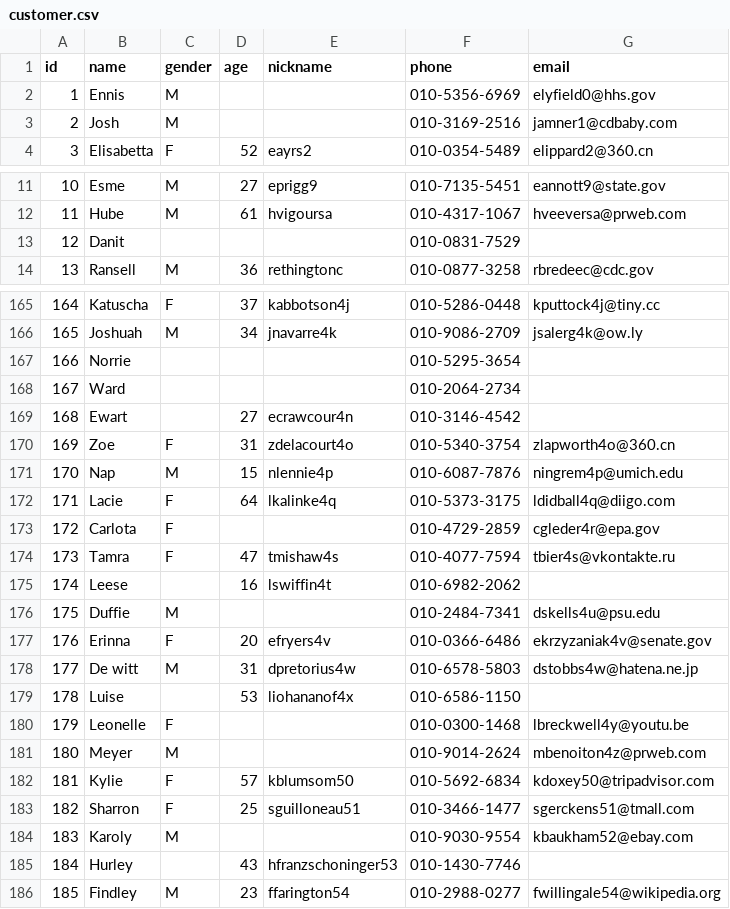
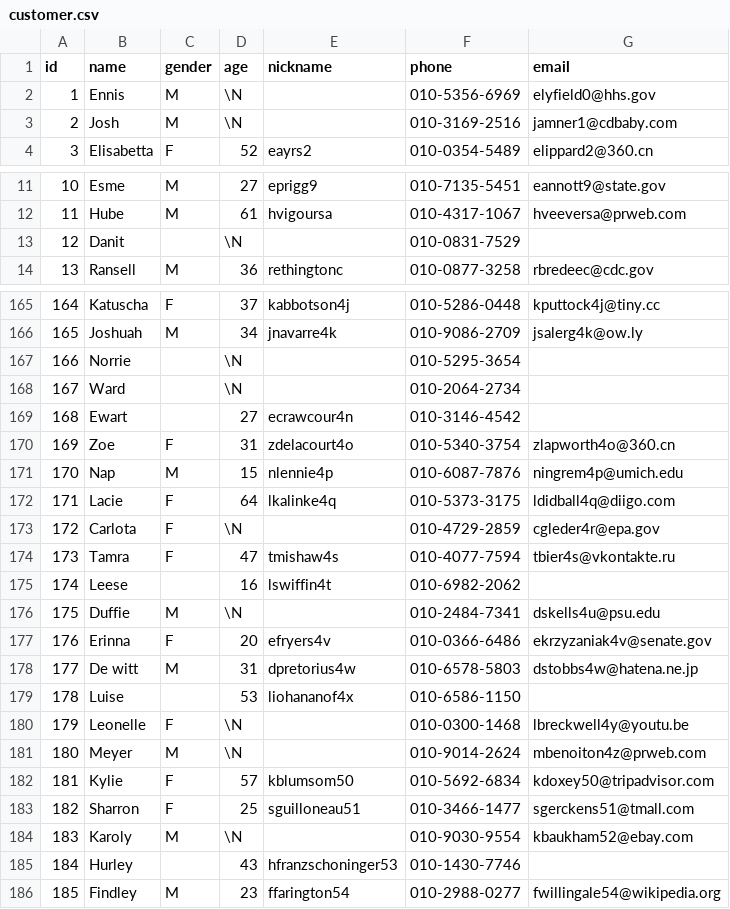
Before and after one commit to JiseonLee-jul/mariadb_scripts, a CSV file: practice/csv/customer.csv, drawn as a sheet; only a part is shown, gaps mark what is left out; the diff covers the shown part only.

Commit message:
12_15

```diff
--- a/practice/csv/customer.csv
+++ b/practice/csv/customer.csv
@@ -1,4 +1,4 @@
 id,name,gender,age,nickname,phone,email
-1,Ennis,M,,,010-5356-6969,elyfield0@hhs.gov
-2,Josh,M,,,010-3169-2516,jamner1@cdbaby.com
+1,Ennis,M,\N,,010-5356-6969,elyfield0@hhs.gov
+2,Josh,M,\N,,010-3169-2516,jamner1@cdbaby.com
 3,Elisabetta,F,52,eayrs2,010-0354-5489,elippard2@360.cn
@@ -12,3 +12,3 @@ id,name,gender,age,nickname,phone,email
 11,Hube,M,61,hvigoursa,010-4317-1067,hveeversa@prweb.com
-12,Danit,,,,010-0831-7529,
+12,Danit,,\N,,010-0831-7529,
 13,Ransell,M,36,rethingtonc,010-0877-3258,rbredeec@cdc.gov
@@ -166,4 +166,4 @@ id,name,gender,age,nickname,phone,email
 165,Joshuah,M,34,jnavarre4k,010-9086-2709,jsalerg4k@ow.ly
-166,Norrie,,,,010-5295-3654,
-167,Ward,,,,010-2064-2734,
+166,Norrie,,\N,,010-5295-3654,
+167,Ward,,\N,,010-2064-2734,
 168,Ewart,,27,ecrawcour4n,010-3146-4542,
@@ -172,6 +172,6 @@ id,name,gender,age,nickname,phone,email
 171,Lacie,F,64,lkalinke4q,010-5373-3175,ldidball4q@diigo.com
-172,Carlota,F,,,010-4729-2859,cgleder4r@epa.gov
+172,Carlota,F,\N,,010-4729-2859,cgleder4r@epa.gov
 173,Tamra,F,47,tmishaw4s,010-4077-7594,tbier4s@vkontakte.ru
 174,Leese,,16,lswiffin4t,010-6982-2062,
-175,Duffie,M,,,010-2484-7341,dskells4u@psu.edu
+175,Duffie,M,\N,,010-2484-7341,dskells4u@psu.edu
 176,Erinna,F,20,efryers4v,010-0366-6486,ekrzyzaniak4v@senate.gov
@@ -179,7 +179,7 @@ id,name,gender,age,nickname,phone,email
 178,Luise,,53,liohananof4x,010-6586-1150,
-179,Leonelle,F,,,010-0300-1468,lbreckwell4y@youtu.be
-180,Meyer,M,,,010-9014-2624,mbenoiton4z@prweb.com
+179,Leonelle,F,\N,,010-0300-1468,lbreckwell4y@youtu.be
+180,Meyer,M,\N,,010-9014-2624,mbenoiton4z@prweb.com
 181,Kylie,F,57,kblumsom50,010-5692-6834,kdoxey50@tripadvisor.com
 182,Sharron,F,25,sguilloneau51,010-3466-1477,sgerckens51@tmall.com
-183,Karoly,M,,,010-9030-9554,kbaukham52@ebay.com
+183,Karoly,M,\N,,010-9030-9554,kbaukham52@ebay.com
 184,Hurley,,43,hfranzschoninger53,010-1430-7746,
```
Also changed, not shown: 24 edited cells elsewhere in this file.
